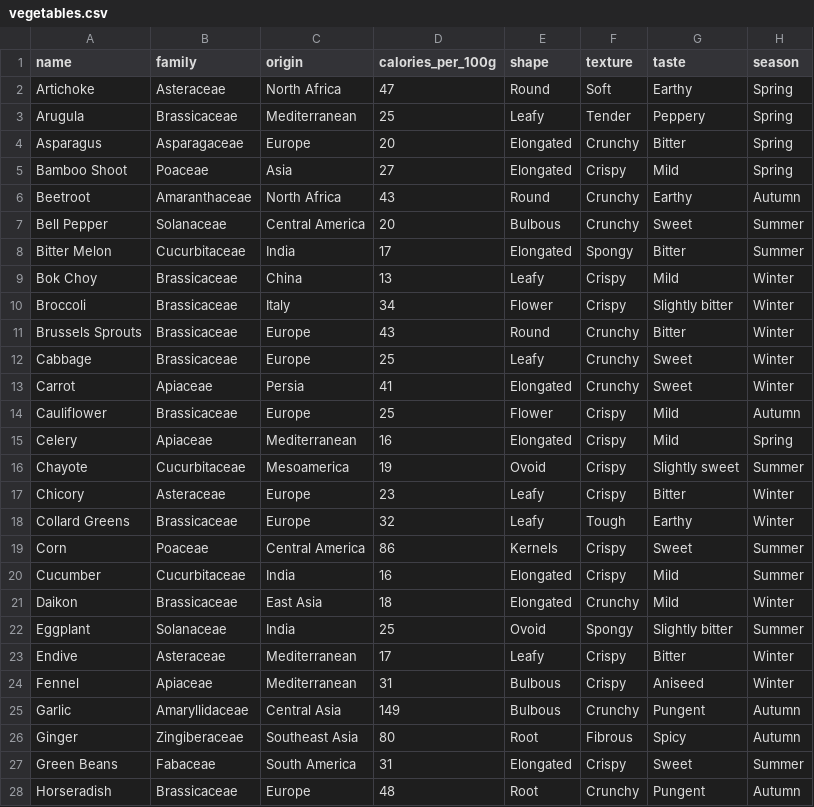
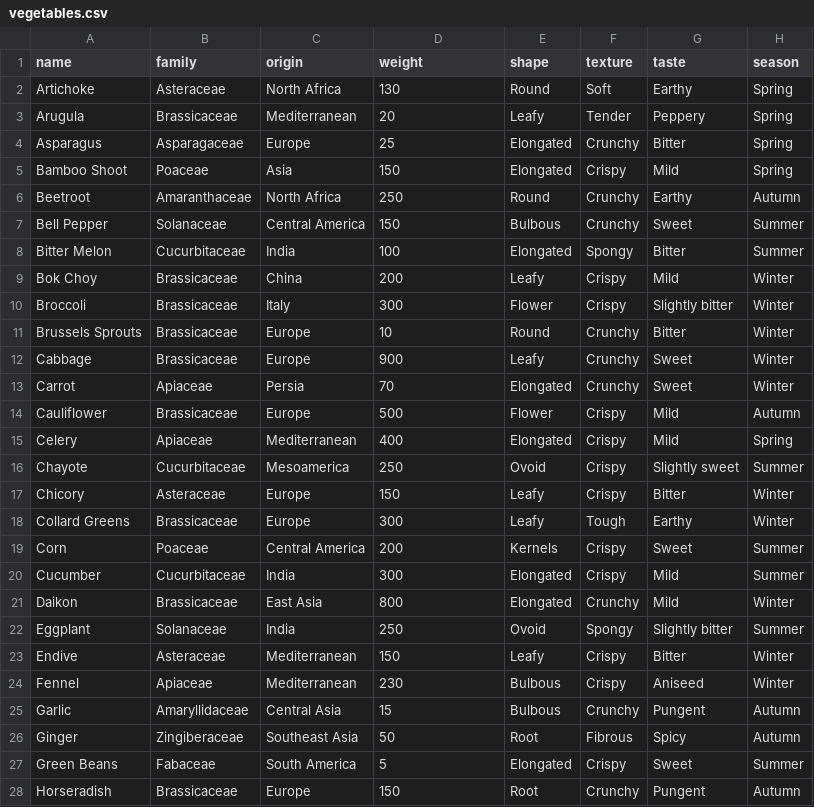
Before and after one commit to nicholaschua02/bloondle, a CSV file: backend/vegetables.csv, drawn as a sheet; only a part is shown; the diff covers the shown part only.

Commit message:
changed from calories to weight

```diff
--- a/backend/vegetables.csv
+++ b/backend/vegetables.csv
@@ -1,28 +1,28 @@
-name,family,origin,calories_per_100g,shape,texture,taste,season
-Artichoke,Asteraceae,North Africa,47,Round,Soft,Earthy,Spring
-Arugula,Brassicaceae,Mediterranean,25,Leafy,Tender,Peppery,Spring
-Asparagus,Asparagaceae,Europe,20,Elongated,Crunchy,Bitter,Spring
-Bamboo Shoot,Poaceae,Asia,27,Elongated,Crispy,Mild,Spring
-Beetroot,Amaranthaceae,North Africa,43,Round,Crunchy,Earthy,Autumn
-Bell Pepper,Solanaceae,Central America,20,Bulbous,Crunchy,Sweet,Summer
-Bitter Melon,Cucurbitaceae,India,17,Elongated,Spongy,Bitter,Summer
-Bok Choy,Brassicaceae,China,13,Leafy,Crispy,Mild,Winter
-Broccoli,Brassicaceae,Italy,34,Flower,Crispy,Slightly bitter,Winter
-Brussels Sprouts,Brassicaceae,Europe,43,Round,Crunchy,Bitter,Winter
-Cabbage,Brassicaceae,Europe,25,Leafy,Crunchy,Sweet,Winter
-Carrot,Apiaceae,Persia,41,Elongated,Crunchy,Sweet,Winter
-Cauliflower,Brassicaceae,Europe,25,Flower,Crispy,Mild,Autumn
-Celery,Apiaceae,Mediterranean,16,Elongated,Crispy,Mild,Spring
-Chayote,Cucurbitaceae,Mesoamerica,19,Ovoid,Crispy,Slightly sweet,Summer
-Chicory,Asteraceae,Europe,23,Leafy,Crispy,Bitter,Winter
-Collard Greens,Brassicaceae,Europe,32,Leafy,Tough,Earthy,Winter
-Corn,Poaceae,Central America,86,Kernels,Crispy,Sweet,Summer
-Cucumber,Cucurbitaceae,India,16,Elongated,Crispy,Mild,Summer
-Daikon,Brassicaceae,East Asia,18,Elongated,Crunchy,Mild,Winter
-Eggplant,Solanaceae,India,25,Ovoid,Spongy,Slightly bitter,Summer
-Endive,Asteraceae,Mediterranean,17,Leafy,Crispy,Bitter,Winter
-Fennel,Apiaceae,Mediterranean,31,Bulbous,Crispy,Aniseed,Winter
-Garlic,Amaryllidaceae,Central Asia,149,Bulbous,Crunchy,Pungent,Autumn
-Ginger,Zingiberaceae,Southeast Asia,80,Root,Fibrous,Spicy,Autumn
-Green Beans,Fabaceae,South America,31,Elongated,Crispy,Sweet,Summer
-Horseradish,Brassicaceae,Europe,48,Root,Crunchy,Pungent,Autumn
+name,family,origin,weight,shape,texture,taste,season
+Artichoke,Asteraceae,North Africa,130,Round,Soft,Earthy,Spring
+Arugula,Brassicaceae,Mediterranean,20,Leafy,Tender,Peppery,Spring
+Asparagus,Asparagaceae,Europe,25,Elongated,Crunchy,Bitter,Spring
+Bamboo Shoot,Poaceae,Asia,150,Elongated,Crispy,Mild,Spring
+Beetroot,Amaranthaceae,North Africa,250,Round,Crunchy,Earthy,Autumn
+Bell Pepper,Solanaceae,Central America,150,Bulbous,Crunchy,Sweet,Summer
+Bitter Melon,Cucurbitaceae,India,100,Elongated,Spongy,Bitter,Summer
+Bok Choy,Brassicaceae,China,200,Leafy,Crispy,Mild,Winter
+Broccoli,Brassicaceae,Italy,300,Flower,Crispy,Slightly bitter,Winter
+Brussels Sprouts,Brassicaceae,Europe,10,Round,Crunchy,Bitter,Winter
+Cabbage,Brassicaceae,Europe,900,Leafy,Crunchy,Sweet,Winter
+Carrot,Apiaceae,Persia,70,Elongated,Crunchy,Sweet,Winter
+Cauliflower,Brassicaceae,Europe,500,Flower,Crispy,Mild,Autumn
+Celery,Apiaceae,Mediterranean,400,Elongated,Crispy,Mild,Spring
+Chayote,Cucurbitaceae,Mesoamerica,250,Ovoid,Crispy,Slightly sweet,Summer
+Chicory,Asteraceae,Europe,150,Leafy,Crispy,Bitter,Winter
+Collard Greens,Brassicaceae,Europe,300,Leafy,Tough,Earthy,Winter
+Corn,Poaceae,Central America,200,Kernels,Crispy,Sweet,Summer
+Cucumber,Cucurbitaceae,India,300,Elongated,Crispy,Mild,Summer
+Daikon,Brassicaceae,East Asia,800,Elongated,Crunchy,Mild,Winter
+Eggplant,Solanaceae,India,250,Ovoid,Spongy,Slightly bitter,Summer
+Endive,Asteraceae,Mediterranean,150,Leafy,Crispy,Bitter,Winter
+Fennel,Apiaceae,Mediterranean,230,Bulbous,Crispy,Aniseed,Winter
+Garlic,Amaryllidaceae,Central Asia,15,Bulbous,Crunchy,Pungent,Autumn
+Ginger,Zingiberaceae,Southeast Asia,50,Root,Fibrous,Spicy,Autumn
+Green Beans,Fabaceae,South America,5,Elongated,Crispy,Sweet,Summer
+Horseradish,Brassicaceae,Europe,150,Root,Crunchy,Pungent,Autumn
```
Also changed, not shown: 35 edited cells elsewhere in this file, 1 other file.
